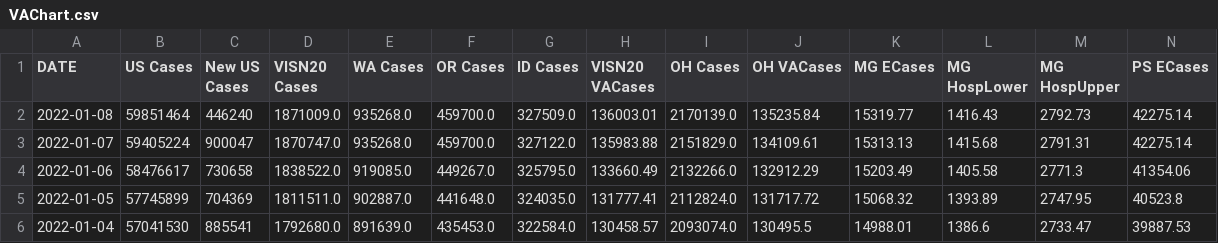
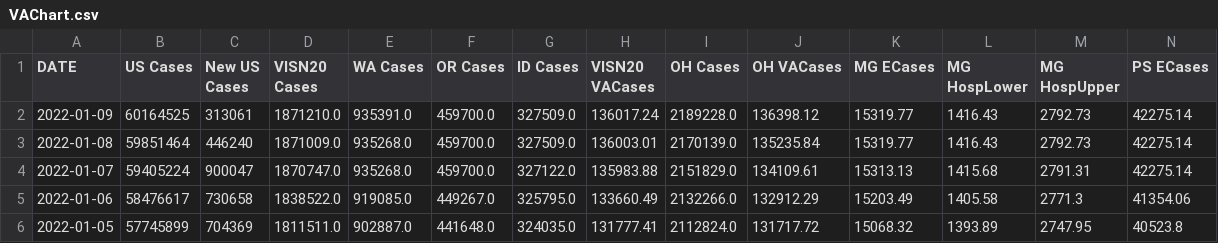
Before and after one commit to Codingfrfun/Covid-automation, a CSV file: VAChart.csv, drawn as a sheet; only a part is shown; the shorter side is filled out with more unchanged rows; rows hold the shown columns only; the diff names each change by its address in the sheet, - before the commit and + after, or states it on an @@ line.

```diff
--- a/VAChart.csv
+++ b/VAChart.csv
+row 2: 2022-01-09 | 60164525 | 313061 | 1871210.0 | 935391.0 | 459700.0 | 327509.0 | 136017.24 | 2189228.0 | 136398.12 | 15319.77 | 1416.43 | 2792.73 | 42275.14
```
Also changed, not shown: CCTVAChart2.csv, CountyVACOVID.csv.
